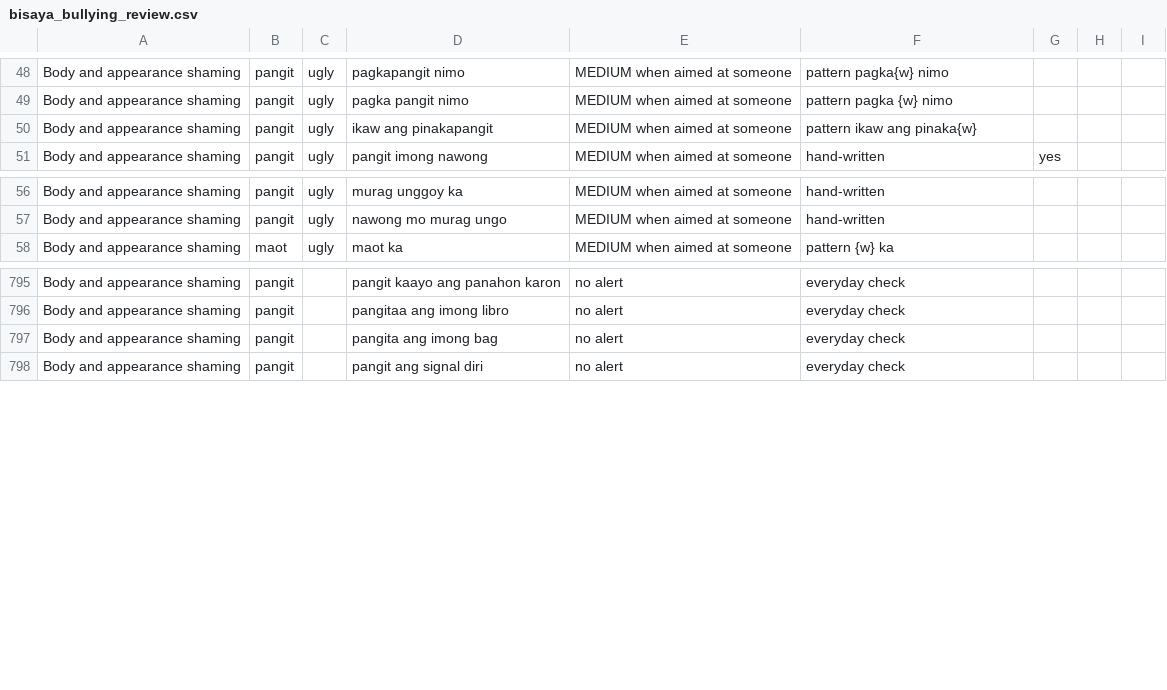
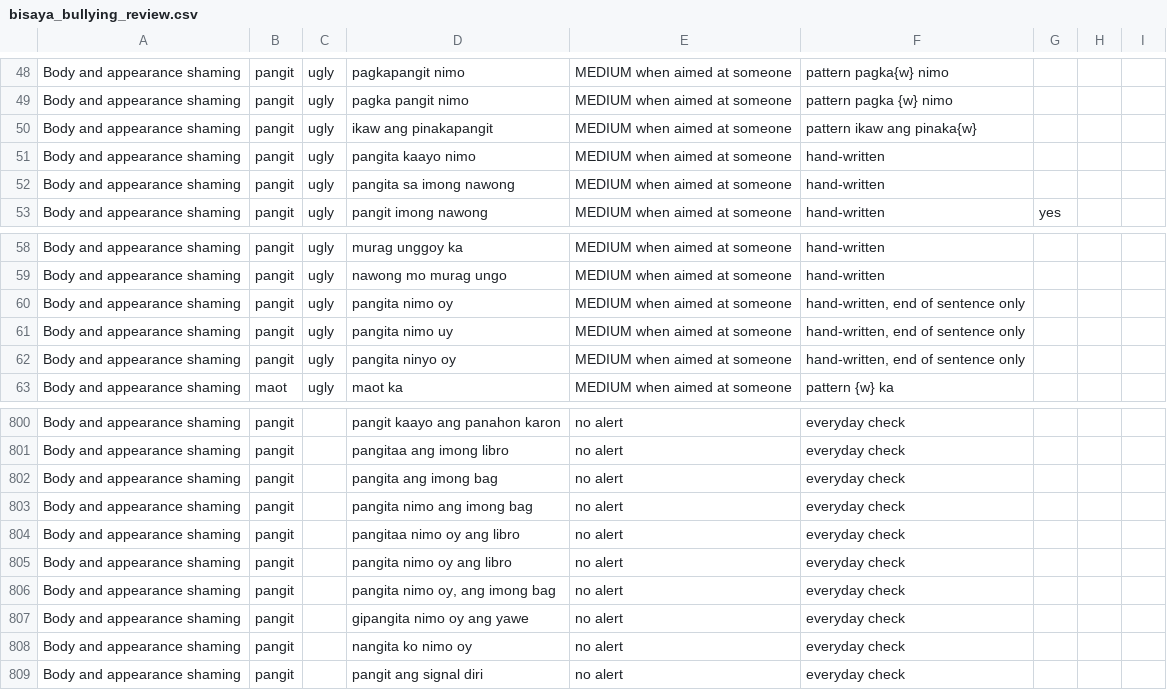
Before and after one commit to itismeJay/echosense-edge, a CSV file: lexicon/bisaya_bullying_review.csv, drawn as a sheet; only a part is shown, gaps mark what is left out.

```diff
--- a/lexicon/bisaya_bullying_review.csv
+++ b/lexicon/bisaya_bullying_review.csv
@@ -50,2 +50,4 @@ Body and appearance shaming,pangit,ugly,pagka pangit nimo,MEDIUM when aimed at s
 Body and appearance shaming,pangit,ugly,ikaw ang pinakapangit,MEDIUM when aimed at someone,pattern ikaw ang pinaka{w},,,
+Body and appearance shaming,pangit,ugly,pangita kaayo nimo,MEDIUM when aimed at someone,hand-written,,,
+Body and appearance shaming,pangit,ugly,pangita sa imong nawong,MEDIUM when aimed at someone,hand-written,,,
 Body and appearance shaming,pangit,ugly,pangit imong nawong,MEDIUM when aimed at someone,hand-written,yes,,
@@ -57,2 +59,5 @@ Body and appearance shaming,pangit,ugly,murag unggoy ka,MEDIUM when aimed at som
 Body and appearance shaming,pangit,ugly,nawong mo murag ungo,MEDIUM when aimed at someone,hand-written,,,
+Body and appearance shaming,pangit,ugly,pangita nimo oy,MEDIUM when aimed at someone,"hand-written, end of sentence only",,,
+Body and appearance shaming,pangit,ugly,pangita nimo uy,MEDIUM when aimed at someone,"hand-written, end of sentence only",,,
+Body and appearance shaming,pangit,ugly,pangita ninyo oy,MEDIUM when aimed at someone,"hand-written, end of sentence only",,,
 Body and appearance shaming,maot,ugly,maot ka,MEDIUM when aimed at someone,pattern {w} ka,,,
@@ -797,2 +802,8 @@ Body and appearance shaming,pangit,,pangitaa ang imong libro,no alert,everyday c
 Body and appearance shaming,pangit,,pangita ang imong bag,no alert,everyday check,,,
+Body and appearance shaming,pangit,,pangita nimo ang imong bag,no alert,everyday check,,,
+Body and appearance shaming,pangit,,pangitaa nimo oy ang libro,no alert,everyday check,,,
+Body and appearance shaming,pangit,,pangita nimo oy ang libro,no alert,everyday check,,,
+Body and appearance shaming,pangit,,"pangita nimo oy, ang imong bag",no alert,everyday check,,,
+Body and appearance shaming,pangit,,gipangita nimo oy ang yawe,no alert,everyday check,,,
+Body and appearance shaming,pangit,,nangita ko nimo oy,no alert,everyday check,,,
 Body and appearance shaming,pangit,,pangit ang signal diri,no alert,everyday check,,,
```
Also changed, not shown: 8 other files.
